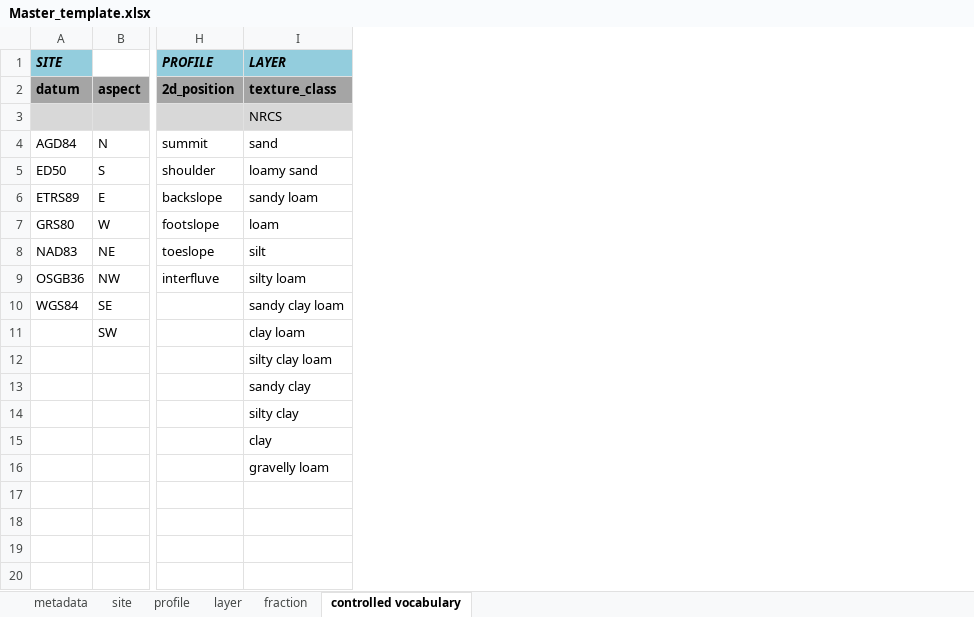
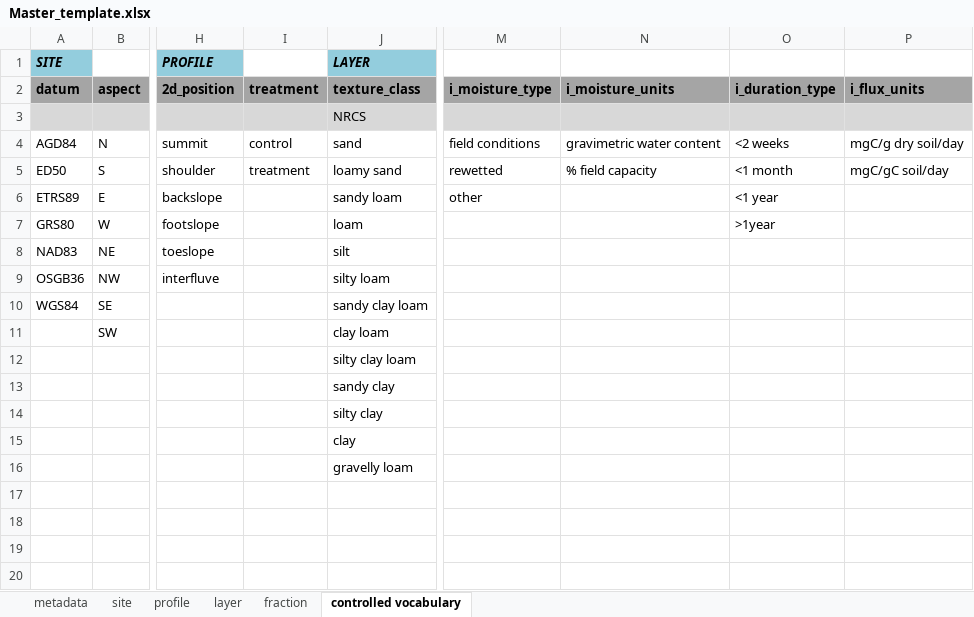
Before and after one commit to powellcenter-soilcarbon/soilcarbon, an Excel workbook: inst/extdata/Master_template.xlsx, sheet controlled vocabulary, drawn as a sheet; only a part is shown, gaps mark what is left out; values as stored, in another font and other column widths than the file's, no borders; the diff names each change by its address in the sheet, - before the commit and + after, or states it on an @@ line.

```diff
--- a/inst/extdata/Master_template.xlsx (sheet controlled vocabulary)
+++ b/inst/extdata/Master_template.xlsx (sheet controlled vocabulary)
+column I (treatment), rows 4-5: control | treatment
+column M (i_moisture_type), rows 4-6: field conditions | rewetted | other
+column N (i_moisture_units), rows 4-5: gravimetric water content | % field capacity
+column O (i_duration_type), rows 4-7: <2 weeks | <1 month | <1 year | >1year
+column P (i_flux_units), rows 4-5: mgC/g dry soil/day | mgC/gC soil/day
```
Also changed, not shown: sheet layer, sheet profile, sheet site, sheet fraction.
